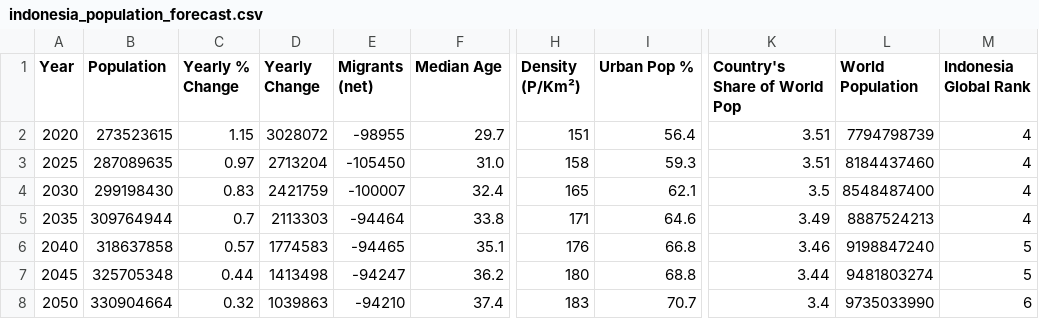
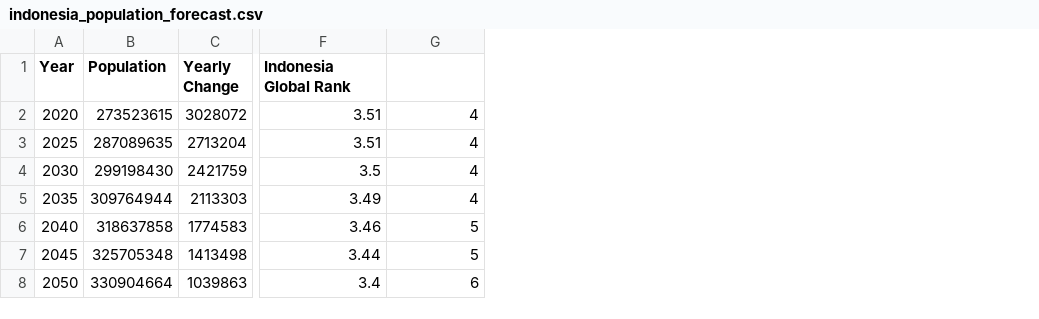
Before and after one commit to syaifulanwar1822/indonesia-population, a CSV file: indonesia_population_forecast.csv, drawn as a sheet; only a part is shown, gaps mark what is left out; removed rows and columns are numbered as before the commit, all else as after; the diff names each change by its address in the sheet, - before the commit and + after, or states it on an @@ line.

Commit message:
Update indonesia_population_forecast.csv

```diff
--- a/indonesia_population_forecast.csv
+++ b/indonesia_population_forecast.csv
-column C (Yearly % Change), rows 2-8: 1.15 | 0.97 | 0.83 | 0.7 | 0.57 | 0.44 | 0.32
-column E (Migrants (net)), rows 2-8: -98955 | -105450 | -100007 | -94464 | -94465 | -94247 | -94210
-column F (Median Age), rows 2-8: 29.7 | 31.0 | 32.4 | 33.8 | 35.1 | 36.2 | 37.4
-column H (Density (P/Km²)), rows 2-8: 151 | 158 | 165 | 171 | 176 | 180 | 183
-column I (Urban Pop %), rows 2-8: 56.4 | 59.3 | 62.1 | 64.6 | 66.8 | 68.8 | 70.7
-column L (World Population), rows 2-8: 7794798739 | 8184437460 | 8548487400 | 8887524213 | 9198847240 | 9481803274 | 9735033990
-F1: Country's Share of World Pop
+F1: Indonesia Global Rank
-G1: Indonesia Global Rank
+G1: (empty)
```
